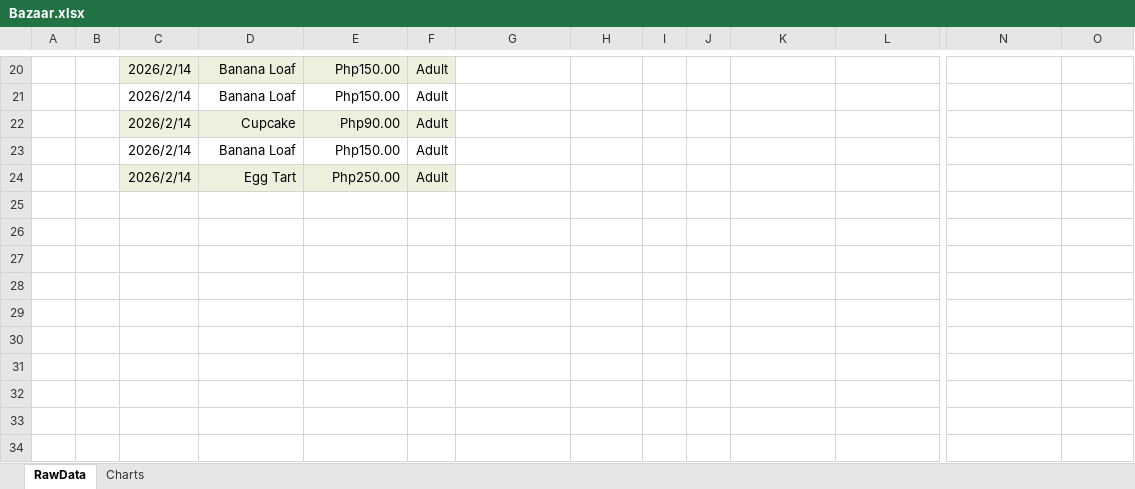
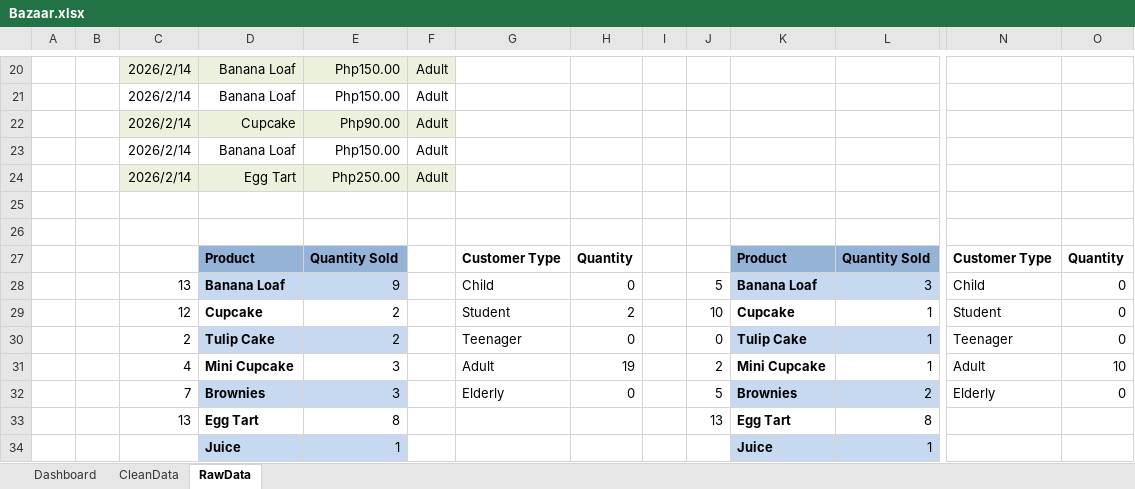
Before and after one commit to htmleeyam/baked-goods-bazaar-analysis, an Excel workbook: Bazaar.xlsx, sheet RawData, drawn as a sheet; only a part is shown, gaps mark what is left out; values as stored, in another font and other column widths than the file's, no borders; rows hold the shown columns only; the diff names each change by its address in the sheet, - before the commit and + after, or states it on an @@ line.

Commit message:
Added pivot tables and dashboard charts

```diff
--- a/Bazaar.xlsx (sheet RawData)
+++ b/Bazaar.xlsx (sheet RawData)
-sheet tab: Charts
+sheet tab: Dashboard
+sheet tab: CleanData
+row 25: (empty)
+row 26: (empty)
+row 27:  |  |  | Product | Quantity Sold |  | Customer Type | Quantity |  |  | Product | Quantity Sold | Customer Type | Quantity
+row 28:  |  | 13 | Banana Loaf | 9 |  | Child | 0 |  | 5 | Banana Loaf | 3 | Child | 0
+row 29:  |  | 12 | Cupcake | 2 |  | Student | 2 |  | 10 | Cupcake | 1 | Student | 0
+row 30:  |  | 2 | Tulip Cake | 2 |  | Teenager | 0 |  | 0 | Tulip Cake | 1 | Teenager | 0
+row 31:  |  | 4 | Mini Cupcake | 3 |  | Adult | 19 |  | 2 | Mini Cupcake | 1 | Adult | 10
+row 32:  |  | 7 | Brownies | 3 |  | Elderly | 0 |  | 5 | Brownies | 2 | Elderly | 0
+row 33:  |  | 13 | Egg Tart | 8 |  |  |  |  | 13 | Egg Tart | 8
+row 34:  |  |  | Juice | 1 |  |  |  |  |  | Juice | 1
```
Also changed, not shown: charts or pictures.
